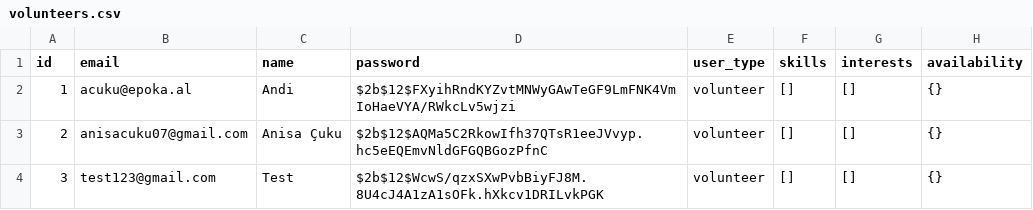
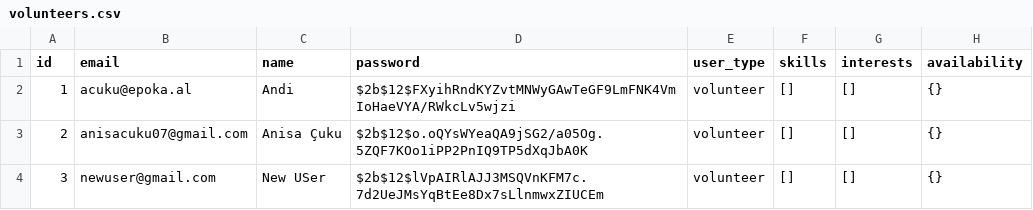
Before and after one commit to anisacuku/vullnetarizem, a CSV file: data/volunteers.csv, drawn as a sheet.

```diff
--- a/data/volunteers.csv
+++ b/data/volunteers.csv
@@ -2,3 +2,3 @@ id,email,name,password,user_type,skills,interests,availability
 1,acuku@epoka.al,Andi,$2b$12$FXyihRndKYZvtMNWyGAwTeGF9LmFNK4VmIoHaeVYA/RWkcLv5wjzi,volunteer,[],[],{}
-2,anisacuku07@gmail.com,Anisa Çuku,$2b$12$AQMa5C2RkowIfh37QTsR1eeJVvyp.hc5eEQEmvNldGFGQBGozPfnC,volunteer,[],[],{}
-3,test123@gmail.com,Test,$2b$12$WcwS/qzxSXwPvbBiyFJ8M.8U4cJ4A1zA1sOFk.hXkcv1DRILvkPGK,volunteer,[],[],{}
+2,anisacuku07@gmail.com,Anisa Çuku,$2b$12$o.oQYsWYeaQA9jSG2/a05Og.5ZQF7KOo1iPP2PnIQ9TP5dXqJbA0K,volunteer,[],[],{}
+3,newuser@gmail.com,New USer,$2b$12$lVpAIRlAJJ3MSQVnKFM7c.7d2UeJMsYqBtEe8Dx7sLlnmwxZIUCEm,volunteer,[],[],{}
```
Also changed, not shown: 23 other files.
